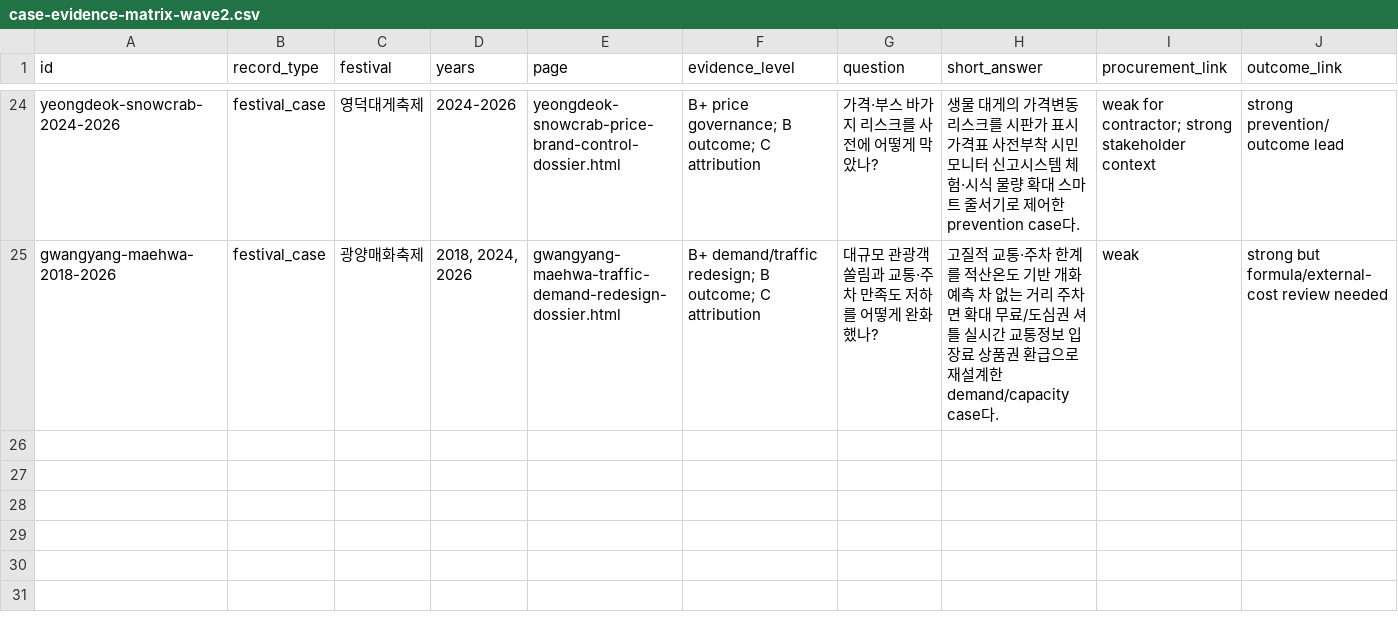
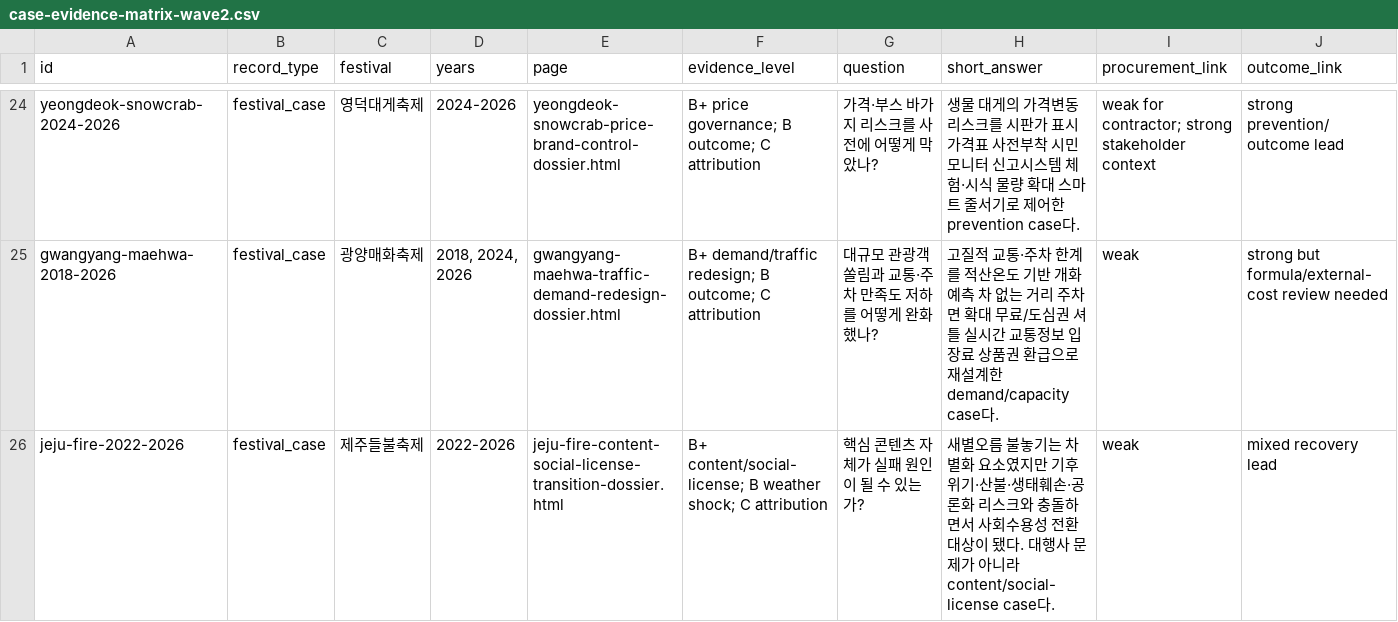
Before and after one commit to ukaysir/html, a CSV file: data/case-evidence-matrix-wave2.csv, drawn as a sheet; only a part is shown, gaps mark what is left out; rows hold the shown columns only; the diff names each change by its address in the sheet, - before the commit and + after, or states it on an @@ line.

```diff
--- a/data/case-evidence-matrix-wave2.csv
+++ b/data/case-evidence-matrix-wave2.csv
+row 26: jeju-fire-2022-2026 | festival_case | 제주들불축제 | 2022-2026 | jeju-fire-content-social-license-transition-dossier.html | B+ content/social-license; B weather shock; C attribution | 핵심 콘텐츠 자체가 실패 원인이 될 수 있는가? | 새별오름 불놓기는 차별화 요소였지만 기후위기·산불·생태훼손·공론화 리스크와 충돌하면서 사회수용성 전환 대상이 됐다. 대행사 문제가 아니라 content/social-license case다. | weak | mixed recovery lead
```
Also changed, not shown: data/why-cause-router-wave2.csv, 11 other files.
